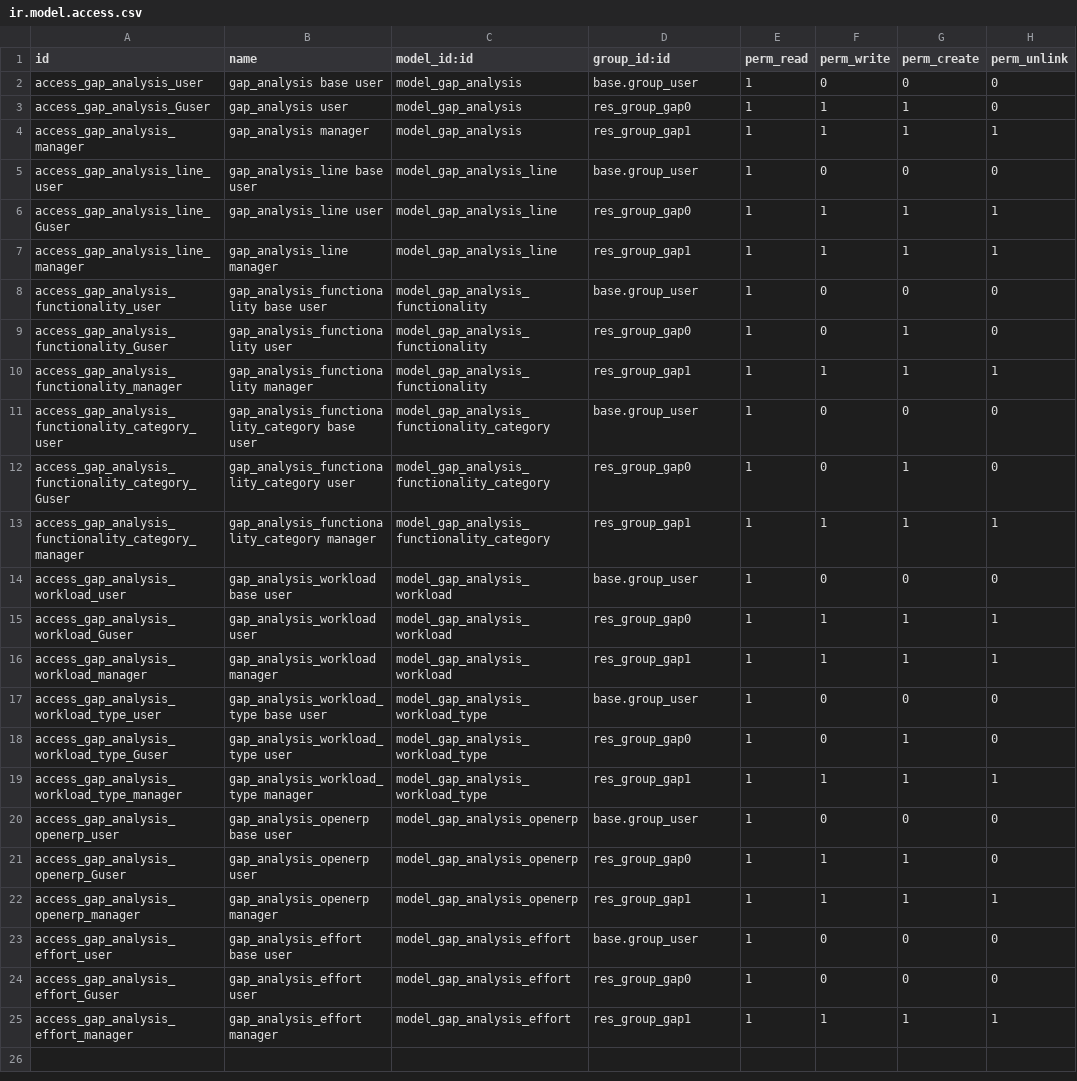
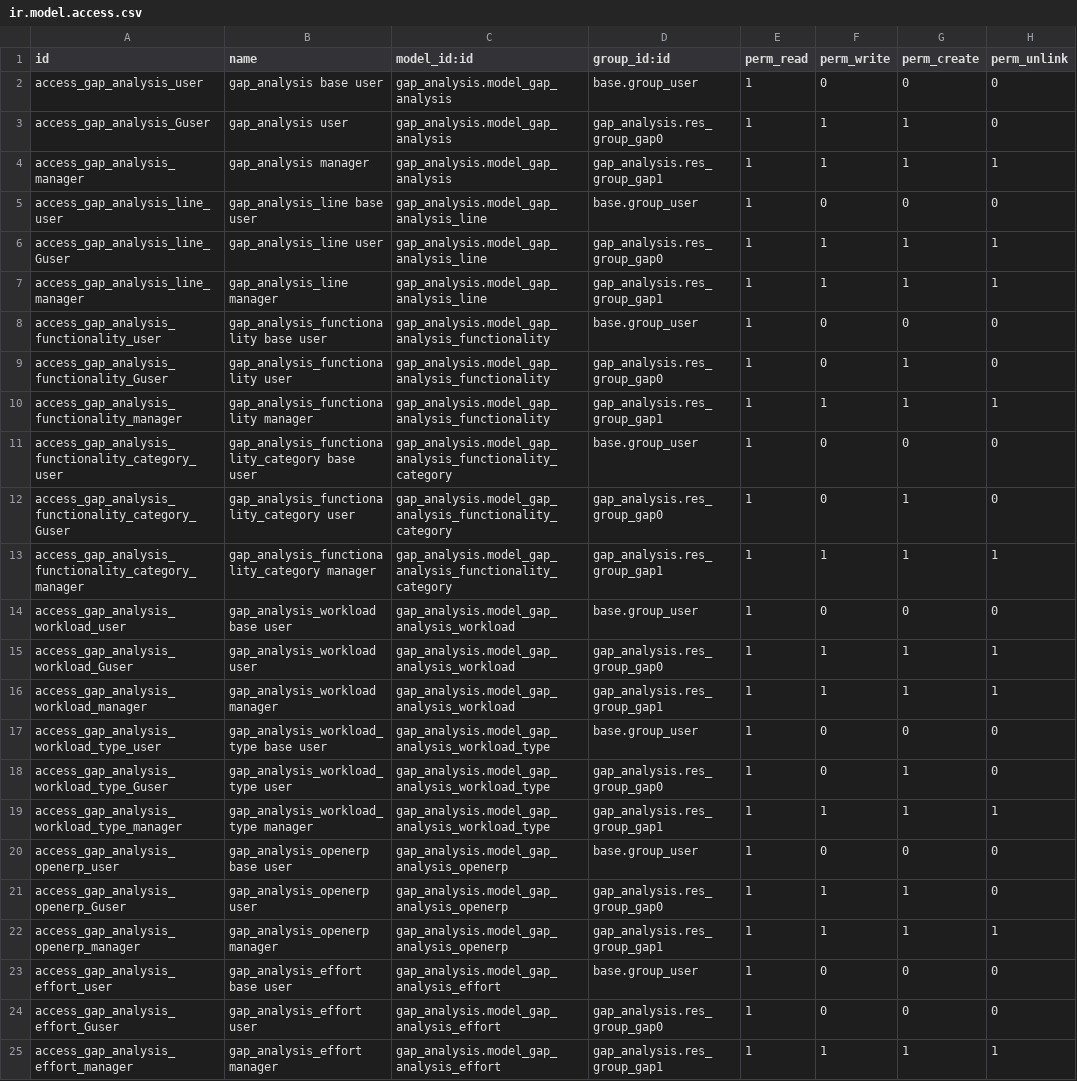
Before and after one commit to ITPS/oerp_gap_analysis_ITPS, a CSV file: security/ir.model.access.csv, drawn as a sheet; the diff names each change by its address in the sheet, - before the commit and + after, or states it on an @@ line.

```diff
--- a/security/ir.model.access.csv
+++ b/security/ir.model.access.csv
-C2:C4 (model_id:id): model_gap_analysis
+C2:C4 (model_id:id): gap_analysis.model_gap_analysis
-D3 (group_id:id): res_group_gap0
+D3 (group_id:id): gap_analysis.res_group_gap0
-D4 (group_id:id): res_group_gap1
+D4 (group_id:id): gap_analysis.res_group_gap1
-C5:C7 (model_id:id): model_gap_analysis_line
+C5:C7 (model_id:id): gap_analysis.model_gap_analysis_line
-D6 (group_id:id): res_group_gap0
+D6 (group_id:id): gap_analysis.res_group_gap0
-D7 (group_id:id): res_group_gap1
+D7 (group_id:id): gap_analysis.res_group_gap1
-C8:C10 (model_id:id): model_gap_analysis_functionality
+C8:C10 (model_id:id): gap_analysis.model_gap_analysis_functionality
-D9 (group_id:id): res_group_gap0
+D9 (group_id:id): gap_analysis.res_group_gap0
-D10 (group_id:id): res_group_gap1
+D10 (group_id:id): gap_analysis.res_group_gap1
-C11:C13 (model_id:id): model_gap_analysis_functionality_category
+C11:C13 (model_id:id): gap_analysis.model_gap_analysis_functionality_category
-D12 (group_id:id): res_group_gap0
+D12 (group_id:id): gap_analysis.res_group_gap0
-D13 (group_id:id): res_group_gap1
+D13 (group_id:id): gap_analysis.res_group_gap1
-C14:C16 (model_id:id): model_gap_analysis_workload
+C14:C16 (model_id:id): gap_analysis.model_gap_analysis_workload
-D15 (group_id:id): res_group_gap0
+D15 (group_id:id): gap_analysis.res_group_gap0
-D16 (group_id:id): res_group_gap1
+D16 (group_id:id): gap_analysis.res_group_gap1
-C17:C19 (model_id:id): model_gap_analysis_workload_type
+C17:C19 (model_id:id): gap_analysis.model_gap_analysis_workload_type
-D18 (group_id:id): res_group_gap0
+D18 (group_id:id): gap_analysis.res_group_gap0
-D19 (group_id:id): res_group_gap1
+D19 (group_id:id): gap_analysis.res_group_gap1
-C20:C22 (model_id:id): model_gap_analysis_openerp
+C20:C22 (model_id:id): gap_analysis.model_gap_analysis_openerp
-D21 (group_id:id): res_group_gap0
+D21 (group_id:id): gap_analysis.res_group_gap0
-D22 (group_id:id): res_group_gap1
+D22 (group_id:id): gap_analysis.res_group_gap1
-C23:C25 (model_id:id): model_gap_analysis_effort
+C23:C25 (model_id:id): gap_analysis.model_gap_analysis_effort
-D24 (group_id:id): res_group_gap0
+D24 (group_id:id): gap_analysis.res_group_gap0
-D25 (group_id:id): res_group_gap1
+D25 (group_id:id): gap_analysis.res_group_gap1
```
Also changed, not shown: 19 other files.
